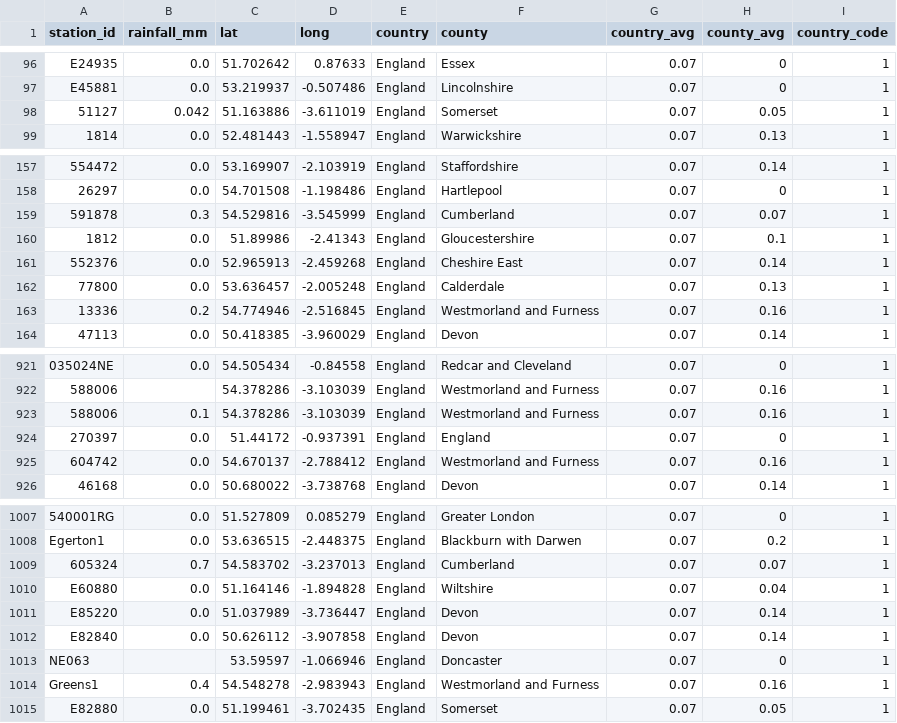
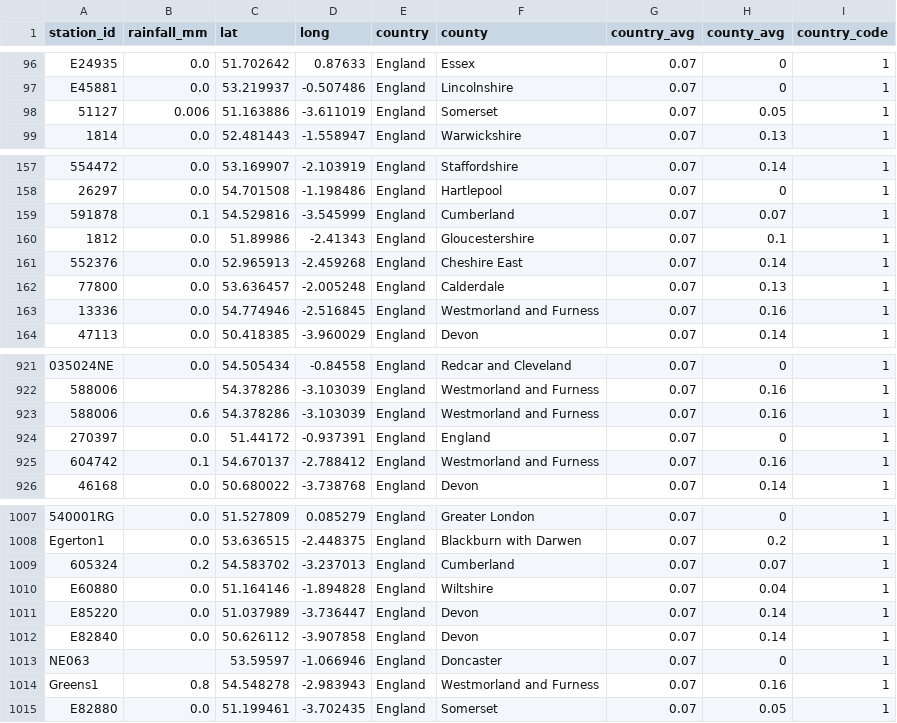
Before and after one commit to annadowell/soundbath2, a CSV file: web/data/coordinates_rainfall_data.csv, drawn as a sheet; only a part is shown, gaps mark what is left out; the diff covers the shown part only; the diff names each change by its address in the sheet, - before the commit and + after, or states it on an @@ line.

```diff
--- a/web/data/coordinates_rainfall_data.csv
+++ b/web/data/coordinates_rainfall_data.csv
-B98 (rainfall_mm): 0.042
+B98 (rainfall_mm): 0.006
-B159 (rainfall_mm): 0.3
+B159 (rainfall_mm): 0.1
-B163 (rainfall_mm): 0.2
+B163 (rainfall_mm): 0.0
-B923 (rainfall_mm): 0.1
+B923 (rainfall_mm): 0.6
-B925 (rainfall_mm): 0.0
+B925 (rainfall_mm): 0.1
-B1009 (rainfall_mm): 0.7
+B1009 (rainfall_mm): 0.2
-B1014 (rainfall_mm): 0.4
+B1014 (rainfall_mm): 0.8
```
Also changed, not shown: 17 edited cells elsewhere in this file, 1 other file.
